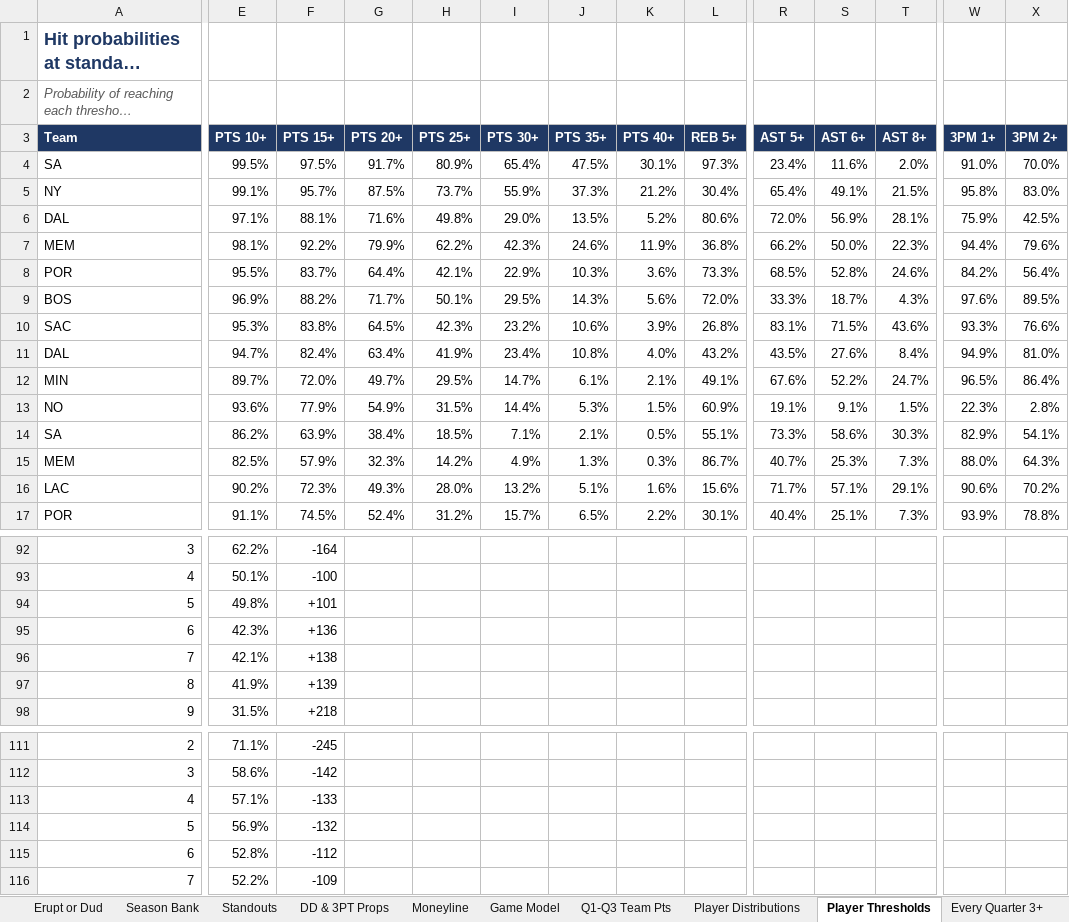
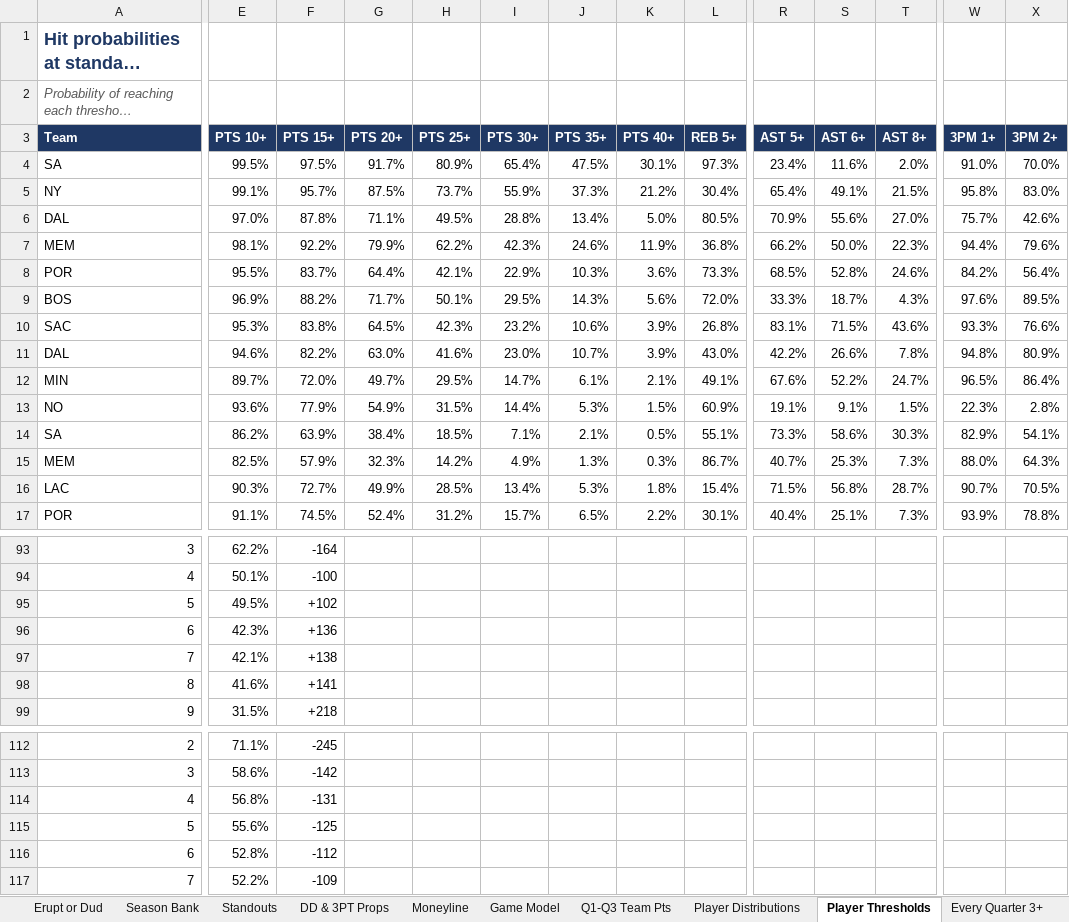
Before and after one commit to HeyShawtty/nba-quant-desk, an Excel workbook: reports/NBA_Quant_Report_2026-11-21.xlsx, sheet Player Thresholds, drawn as a sheet; only a part is shown, gaps mark what is left out; long unchanged cells end in …; values as stored, in another font and other column widths than the file's, no borders; removed rows and columns are numbered as before the commit, all else as after; rows hold the shown columns only; the diff covers the shown part only; the diff names each change by its address in the sheet, - before the commit and + after, or states it on an @@ line.

```diff
--- a/reports/NBA_Quant_Report_2026-11-21.xlsx (sheet Player Thresholds)
+++ b/reports/NBA_Quant_Report_2026-11-21.xlsx (sheet Player Thresholds)
-row 6: DAL | 97.1% | 88.1% | 71.6% | 49.8% | 29.0% | 13.5% | 5.2% | 80.6% | 72.0% | 56.9% | 28.1% | 75.9% | 42.5%
+row 6: DAL | 97.0% | 87.8% | 71.1% | 49.5% | 28.8% | 13.4% | 5.0% | 80.5% | 70.9% | 55.6% | 27.0% | 75.7% | 42.6%
-row 11: DAL | 94.7% | 82.4% | 63.4% | 41.9% | 23.4% | 10.8% | 4.0% | 43.2% | 43.5% | 27.6% | 8.4% | 94.9% | 81.0%
+row 11: DAL | 94.6% | 82.2% | 63.0% | 41.6% | 23.0% | 10.7% | 3.9% | 43.0% | 42.2% | 26.6% | 7.8% | 94.8% | 80.9%
-E16 (PTS 10+): 90.2%
+E16 (PTS 10+): 90.3%
-F16 (PTS 15+): 72.3%
+F16 (PTS 15+): 72.7%
-G16 (PTS 20+): 49.3%
+G16 (PTS 20+): 49.9%
-H16 (PTS 25+): 28.0%
+H16 (PTS 25+): 28.5%
-I16 (PTS 30+): 13.2%
+I16 (PTS 30+): 13.4%
-J16 (PTS 35+): 5.1%
+J16 (PTS 35+): 5.3%
-K16 (PTS 40+): 1.6%
+K16 (PTS 40+): 1.8%
-L16 (REB 5+): 15.6%
+L16 (REB 5+): 15.4%
-R16 (AST 5+): 71.7%
+R16 (AST 5+): 71.5%
-S16 (AST 6+): 57.1%
+S16 (AST 6+): 56.8%
-T16 (AST 8+): 29.1%
+T16 (AST 8+): 28.7%
-W16 (3PM 1+): 90.6%
+W16 (3PM 1+): 90.7%
-X16 (3PM 2+): 70.2%
+X16 (3PM 2+): 70.5%
-E95 (PTS 10+): 49.8%
+E95 (PTS 10+): 49.5%
-F95 (PTS 15+): +101
+F95 (PTS 15+): +102
-E98 (PTS 10+): 41.9%
+E98 (PTS 10+): 41.6%
-F98 (PTS 15+): +139
+F98 (PTS 15+): +141
-E114 (PTS 10+): 57.1%
+E114 (PTS 10+): 56.8%
-F114 (PTS 15+): -133
+F114 (PTS 15+): -131
-E115 (PTS 10+): 56.9%
+E115 (PTS 10+): 55.6%
-F115 (PTS 15+): -132
+F115 (PTS 15+): -125
```
Also changed, not shown: 1 added row and 223 edited cells elsewhere in this sheet, sheet Player Distributions, sheet Rotations & Breakouts, sheet SGP & Boost, sheet Box Scores, sheet Slate Leaders, sheet Minutes & Injuries, 10 more sheets, formulas that keep their value, reports/Data_Bank_2026-27.xlsx, 8 other files.
